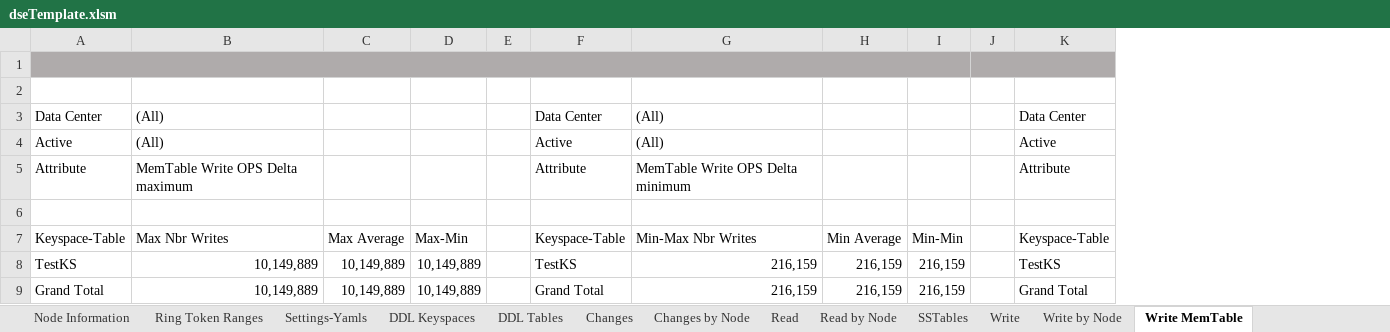
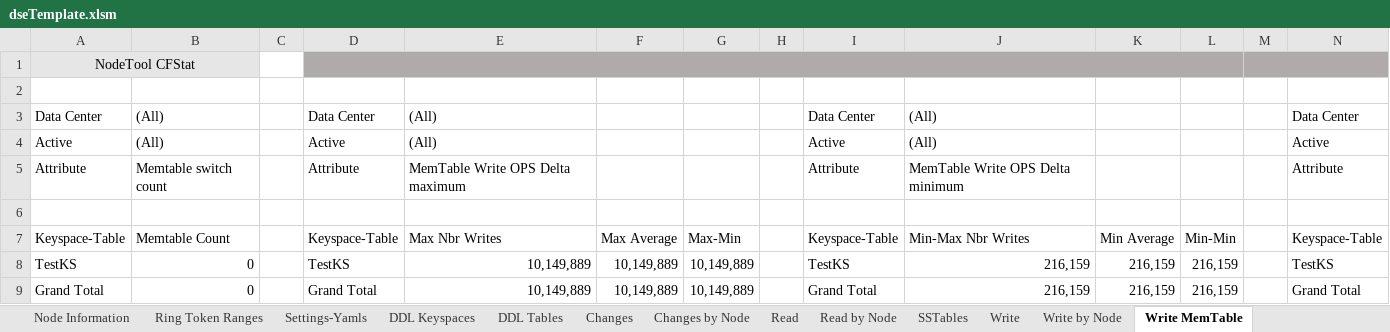
Before and after one commit to richardandersen/DSEDiagnosticAnalyticParser, an Excel workbook: dseTemplate.xlsm, sheet Write MemTable, drawn as a sheet; only a part is shown; values as stored, in another font and other column widths than the file's, no borders; conditional formats not drawn; removed rows and columns are numbered as before the commit, all else as after; the diff names each change by its address in the sheet, - before the commit and + after, or states it on an @@ line.

```diff
--- a/dseTemplate.xlsm (sheet Write MemTable)
+++ b/dseTemplate.xlsm (sheet Write MemTable)
+column B, rows 3-9: (All) | (All) | Memtable switch count |  | Memtable Count | 0 | 0
+column C, empty
+column D, rows 3-9: Data Center | Active | Attribute |  | Keyspace-Table | TestKS | Grand Total
-A1: (empty)
+A1: NodeTool CFStat
-A1 fill: #AFABAB
+A1 fill: #E7E6E6
-A1:I1 merged
+A1:B1 merged
```
Also changed, not shown: sheet Write MemTable by Node, 11 other files.
